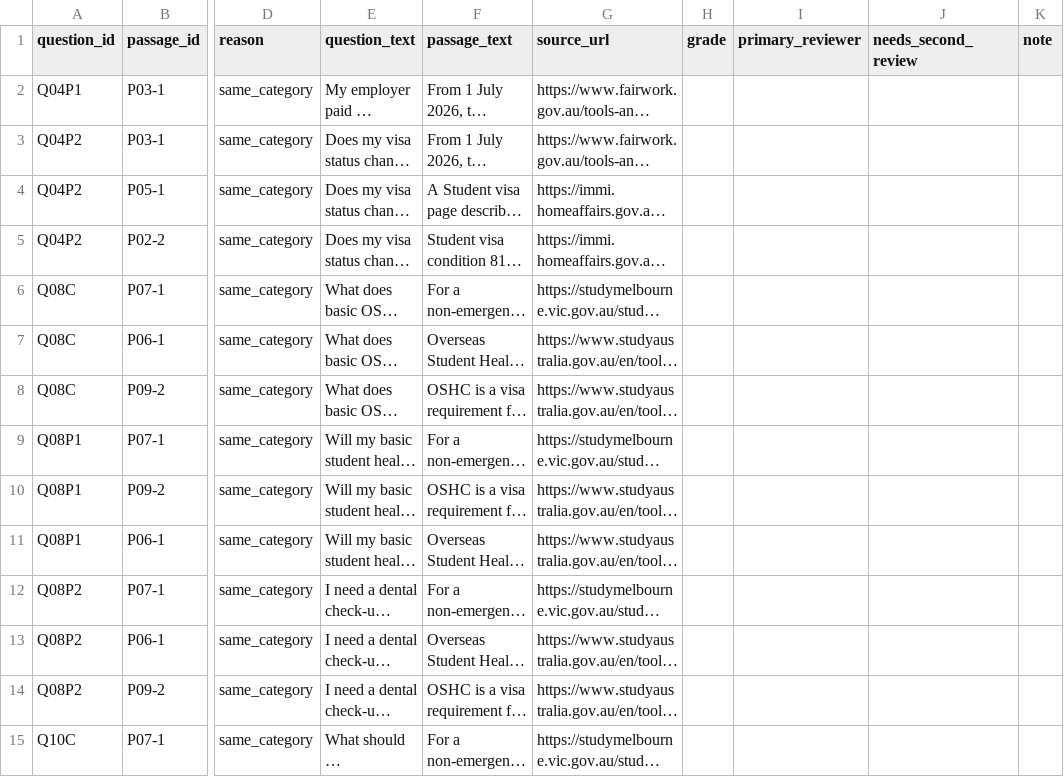
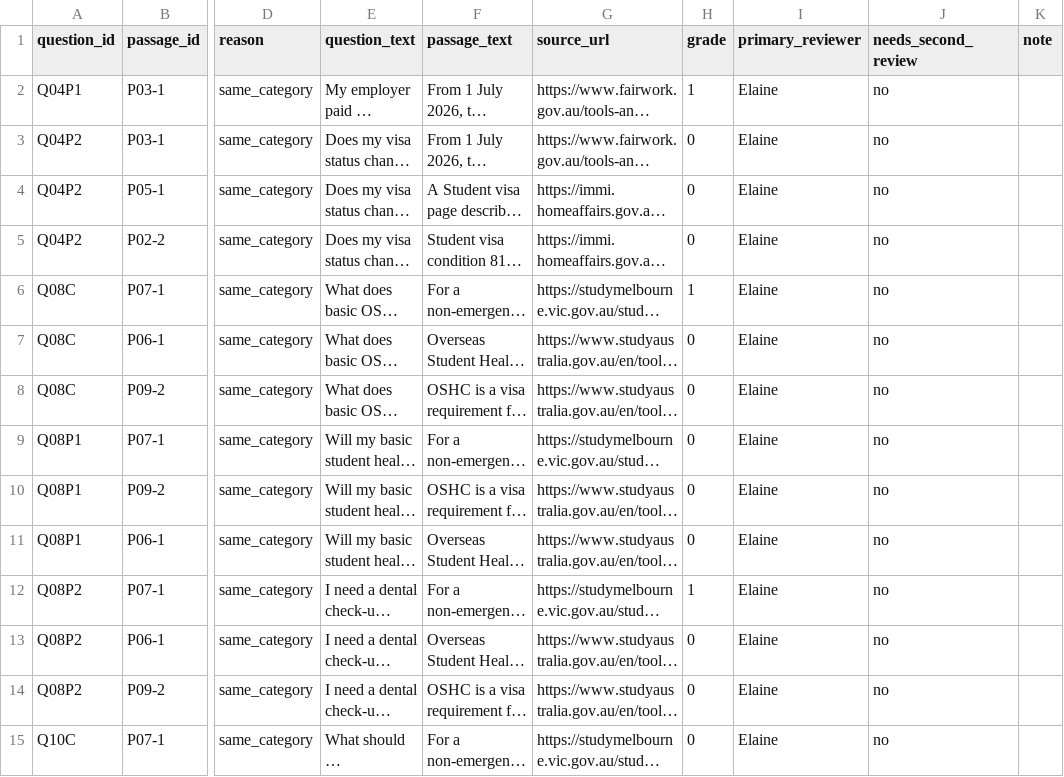
Before and after one commit to Elaine-tyl/MelbourneMate, a CSV file: review/targeted-qrels/s9-mpnet-candidates.csv, drawn as a sheet; only a part is shown, gaps mark what is left out; long unchanged cells end in …; the diff covers the shown part only; the diff names each change by its address in the sheet, - before the commit and + after, or states it on an @@ line.

Commit message:
[S9-05] Add primary qrels grades

```diff
--- a/review/targeted-qrels/s9-mpnet-candidates.csv
+++ b/review/targeted-qrels/s9-mpnet-candidates.csv
-H2 (grade): (empty)
+H2 (grade): 1
-I2:I15 (primary_reviewer): (empty)
+I2:I15 (primary_reviewer): Elaine
-J2:J15 (needs_second_review): (empty)
+J2:J15 (needs_second_review): no
-H3:H5 (grade): (empty)
+H3:H5 (grade): 0
-H6 (grade): (empty)
+H6 (grade): 1
-H7:H11 (grade): (empty)
+H7:H11 (grade): 0
-H12 (grade): (empty)
+H12 (grade): 1
-H13:H15 (grade): (empty)
+H13:H15 (grade): 0
```
Also changed, not shown: 70 edited cells elsewhere in this file.
